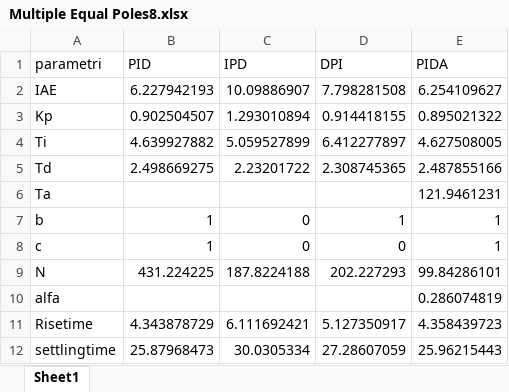
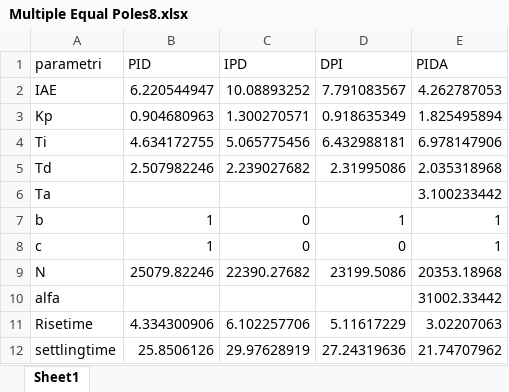
Before and after one commit to marco-milanesi/PID-PIDA-GAtuning, an Excel workbook: Benchmark_System/Multiple_Equals_poles8/Multiple Equal Poles8.xlsx, sheet Sheet1, drawn as a sheet; only a part is shown; values as stored, in another font and other column widths than the file's, no borders; the diff covers the shown part only; the diff names each change by its address in the sheet, - before the commit and + after, or states it on an @@ line.

```diff
--- a/Benchmark_System/Multiple_Equals_poles8/Multiple Equal Poles8.xlsx (sheet Sheet1)
+++ b/Benchmark_System/Multiple_Equals_poles8/Multiple Equal Poles8.xlsx (sheet Sheet1)
-B2 (PID): 6.227942193
+B2 (PID): 6.220544947
-C2 (IPD): 10.09886907
+C2 (IPD): 10.08893252
-D2 (DPI): 7.798281508
+D2 (DPI): 7.791083567
-E2 (PIDA): 6.254109627
+E2 (PIDA): 4.262787053
-B3 (PID): 0.902504507
+B3 (PID): 0.904680963
-C3 (IPD): 1.293010894
+C3 (IPD): 1.300270571
-D3 (DPI): 0.914418155
+D3 (DPI): 0.918635349
-E3 (PIDA): 0.895021322
+E3 (PIDA): 1.825495894
-B4 (PID): 4.639927882
+B4 (PID): 4.634172755
-C4 (IPD): 5.059527899
+C4 (IPD): 5.065775456
-D4 (DPI): 6.412277897
+D4 (DPI): 6.432988181
-E4 (PIDA): 4.627508005
+E4 (PIDA): 6.978147906
-B5 (PID): 2.498669275
+B5 (PID): 2.507982246
-C5 (IPD): 2.23201722
+C5 (IPD): 2.239027682
-D5 (DPI): 2.308745365
+D5 (DPI): 2.31995086
-E5 (PIDA): 2.487855166
+E5 (PIDA): 2.035318968
-E6 (PIDA): 121.9461231
+E6 (PIDA): 3.100233442
-B9 (PID): 431.224225
+B9 (PID): 25079.82246
-C9 (IPD): 187.8224188
+C9 (IPD): 22390.27682
-D9 (DPI): 202.227293
+D9 (DPI): 23199.5086
-E9 (PIDA): 99.84286101
+E9 (PIDA): 20353.18968
-E10 (PIDA): 0.286074819
+E10 (PIDA): 31002.33442
-B11 (PID): 4.343878729
+B11 (PID): 4.334300906
-C11 (IPD): 6.111692421
+C11 (IPD): 6.102257706
-D11 (DPI): 5.127350917
+D11 (DPI): 5.11617229
-E11 (PIDA): 4.358439723
+E11 (PIDA): 3.02207063
-B12 (PID): 25.87968473
+B12 (PID): 25.8506126
-C12 (IPD): 30.0305334
+C12 (IPD): 29.97628919
-D12 (DPI): 27.28607059
+D12 (DPI): 27.24319636
-E12 (PIDA): 25.96215443
+E12 (PIDA): 21.74707962
```
Also changed, not shown: 12 edited cells elsewhere in this sheet, 10 other files.
